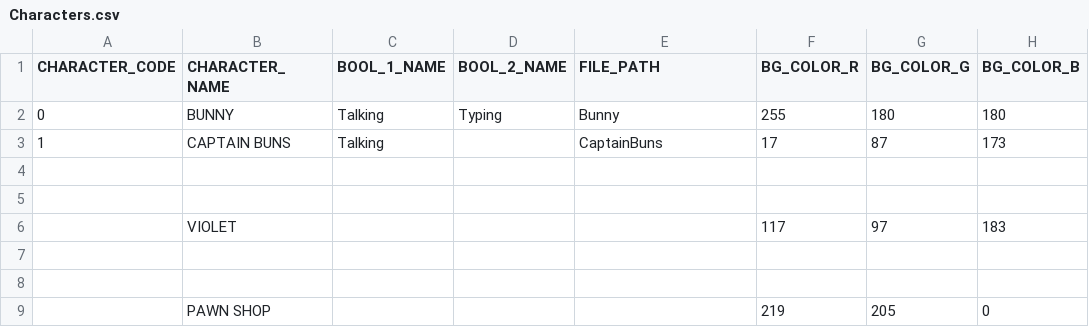
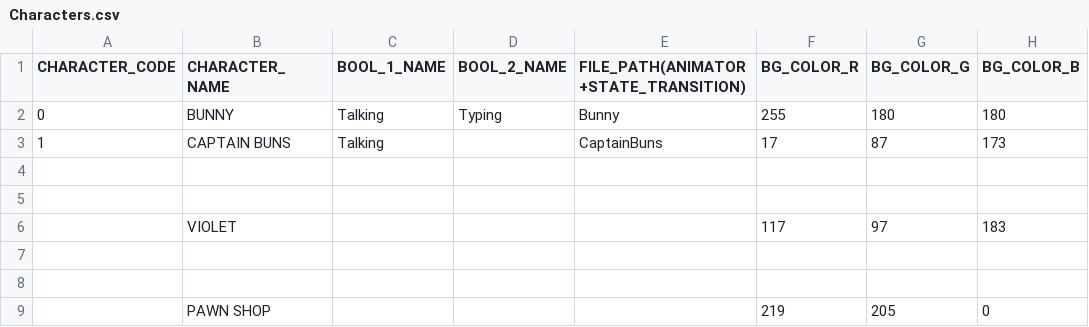
Before and after one commit to GillianYue/Bubbla, a CSV file: Assets/CSV/Characters.csv, drawn as a sheet; only a part is shown; the diff names each change by its address in the sheet, - before the commit and + after, or states it on an @@ line.

```diff
--- a/Assets/CSV/Characters.csv
+++ b/Assets/CSV/Characters.csv
-E1: FILE_PATH
+E1: FILE_PATH(ANIMATOR+STATE_TRANSITION)
```
Also changed, not shown: Assets/CSV/Title.csv, Assets/CSV/testUseScript.csv, 50 other files.
